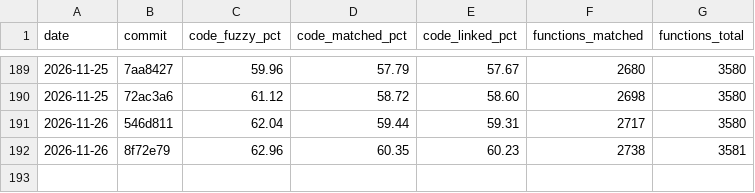
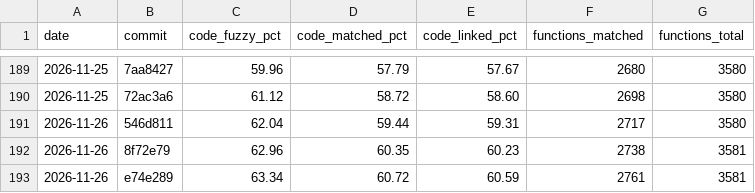
Before and after one commit to YggdrasziI/mhfu-decomp, a CSV file: progress/ULES01213/history.csv, drawn as a sheet; only a part is shown, gaps mark what is left out; the diff names each change by its address in the sheet, - before the commit and + after, or states it on an @@ line.

Commit message:
Progress: 2761 functions

```diff
--- a/progress/ULES01213/history.csv
+++ b/progress/ULES01213/history.csv
+row 193: 2026-11-26 | e74e289 | 63.34 | 60.72 | 60.59 | 2761 | 3581
```
Also changed, not shown: 5 other files.
